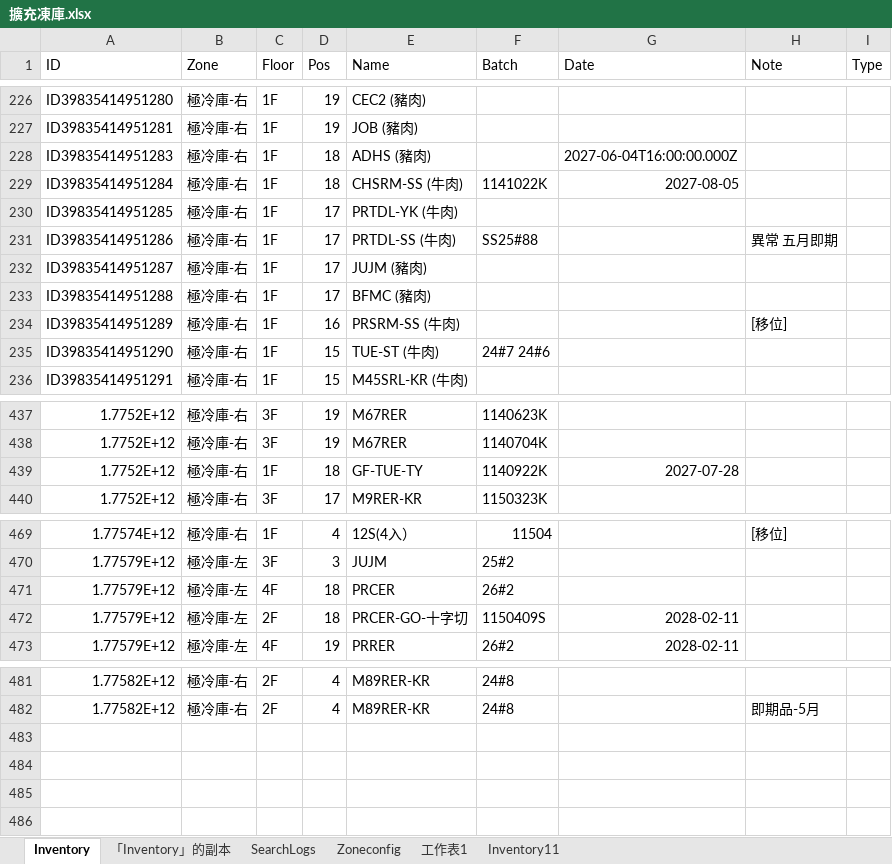
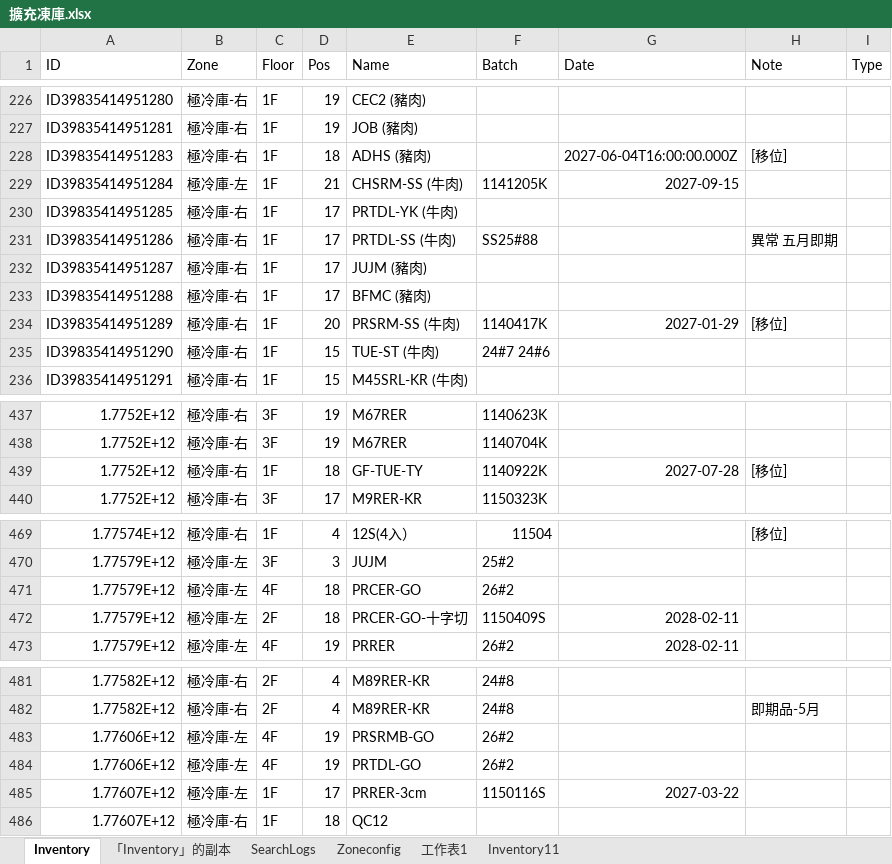
Before and after one commit to mingfonglpg-bit/-1-1, an Excel workbook: 擴充凍庫.xlsx, sheet Inventory, drawn as a sheet; only a part is shown, gaps mark what is left out; values as stored, in another font and other column widths than the file's, no borders; charts and pictures not drawn; the diff names each change by its address in the sheet, - before the commit and + after, or states it on an @@ line.

Commit message:
Add files via upload

```diff
--- a/擴充凍庫.xlsx (sheet Inventory)
+++ b/擴充凍庫.xlsx (sheet Inventory)
-H228 (Note): (empty)
+H228 (Note): [移位]
-B229 (Zone): 極冷庫-右
+B229 (Zone): 極冷庫-左
-D229 (Pos): 18
+D229 (Pos): 21
-F229 (Batch): 1141022K
+F229 (Batch): 1141205K
-G229 (Date): 2027-08-05
+G229 (Date): 2027-09-15
-D234 (Pos): 16
+D234 (Pos): 20
-F234 (Batch): (empty)
+F234 (Batch): 1140417K
-G234 (Date): (empty)
+G234 (Date): 2027-01-29
-H439 (Note): (empty)
+H439 (Note): [移位]
-E471 (Name): PRCER
+E471 (Name): PRCER-GO
+row 483: 1.77606E+12 | 極冷庫-左 | 4F | 19 | PRSRMB-GO | 26#2
+row 484: 1.77606E+12 | 極冷庫-左 | 4F | 19 | PRTDL-GO | 26#2
+row 485: 1.77607E+12 | 極冷庫-左 | 1F | 17 | PRRER-3cm | 1150116S | 2027-03-22
+row 486: 1.77607E+12 | 極冷庫-右 | 1F | 18 | QC12
```
